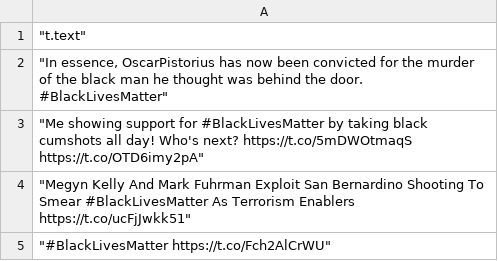
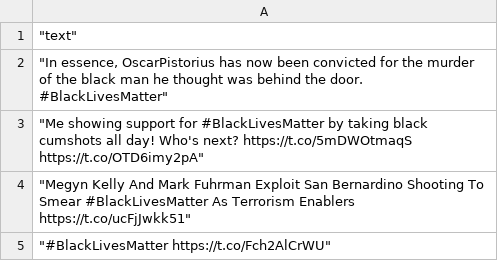
Before and after one commit to Najibit/Programming-Project, a CSV file: data/hashtags/htblacklm.csv, drawn as a sheet; only a part is shown.

```diff
--- a/data/hashtags/htblacklm.csv
+++ b/data/hashtags/htblacklm.csv
@@ -1,2 +1,2 @@
-"""t.text"""
+"""text"""
 """In essence, OscarPistorius has now been convicted for the murder of the black man he thought was behind the door. #BlackLivesMatter"""
```
Also changed, not shown: data/hashtags/htclinton.csv, data/hashtags/htmaga.csv, 35 other files.
